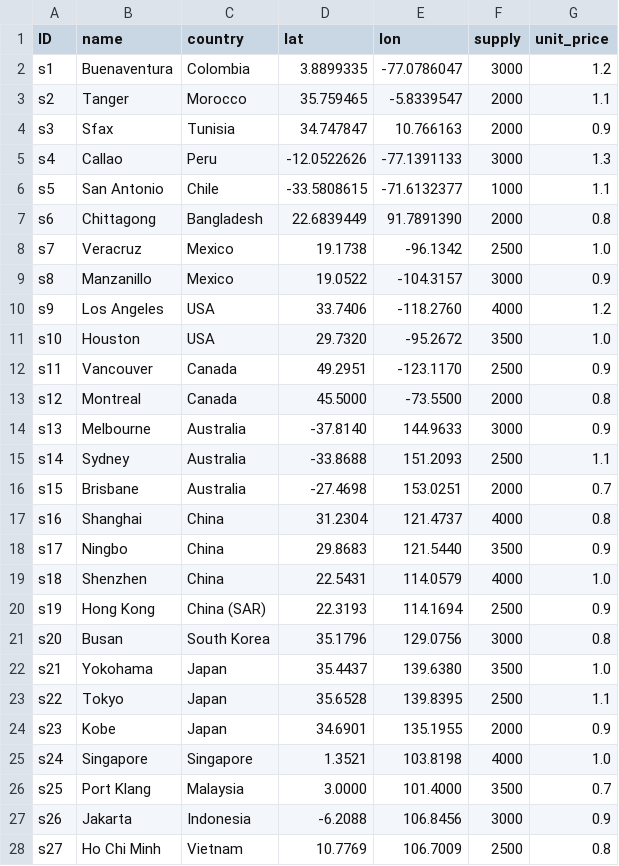
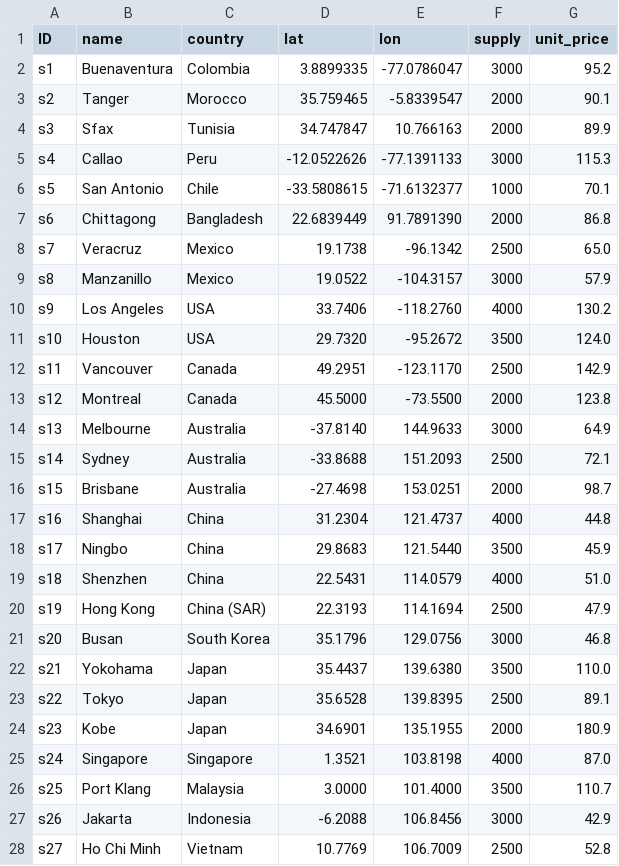
Before and after one commit to zachdray/MMTP, a CSV file: MMTModel_Suppliers.csv, drawn as a sheet; only a part is shown; the diff covers the shown part only.

Commit message:
Update MMTModel_Suppliers.csv

```diff
--- a/MMTModel_Suppliers.csv
+++ b/MMTModel_Suppliers.csv
@@ -1,28 +1,28 @@
 ID;name;country;lat;lon;supply;unit_price
-s1;Buenaventura;Colombia;3.8899335;-77.0786047;3000;1.2
-s2;Tanger;Morocco;35.759465;-5.8339547;2000;1.1
-s3;Sfax;Tunisia;34.747847;10.766163;2000;0.9
-s4;Callao;Peru;-12.0522626;-77.1391133;3000;1.3
-s5;San Antonio;Chile;-33.5808615;-71.6132377;1000;1.1
-s6;Chittagong;Bangladesh;22.6839449;91.7891390;2000;0.8
-s7;Veracruz;Mexico;19.1738;-96.1342;2500;1.0
-s8;Manzanillo;Mexico;19.0522;-104.3157;3000;0.9
-s9;Los Angeles;USA;33.7406;-118.2760;4000;1.2
-s10;Houston;USA;29.7320;-95.2672;3500;1.0
-s11;Vancouver;Canada;49.2951;-123.1170;2500;0.9
-s12;Montreal;Canada;45.5000;-73.5500;2000;0.8
-s13;Melbourne;Australia;-37.8140;144.9633;3000;0.9
-s14;Sydney;Australia;-33.8688;151.2093;2500;1.1
-s15;Brisbane;Australia;-27.4698;153.0251;2000;0.7
-s16;Shanghai;China;31.2304;121.4737;4000;0.8
-s17;Ningbo;China;29.8683;121.5440;3500;0.9
-s18;Shenzhen;China;22.5431;114.0579;4000;1.0
-s19;Hong Kong;China (SAR);22.3193;114.1694;2500;0.9
-s20;Busan;South Korea;35.1796;129.0756;3000;0.8
-s21;Yokohama;Japan;35.4437;139.6380;3500;1.0
-s22;Tokyo;Japan;35.6528;139.8395;2500;1.1
-s23;Kobe;Japan;34.6901;135.1955;2000;0.9
-s24;Singapore;Singapore;1.3521;103.8198;4000;1.0
-s25;Port Klang;Malaysia;3.0000;101.4000;3500;0.7
-s26;Jakarta;Indonesia;-6.2088;106.8456;3000;0.9
-s27;Ho Chi Minh;Vietnam;10.7769;106.7009;2500;0.8
+s1;Buenaventura;Colombia;3.8899335;-77.0786047;3000;95.2
+s2;Tanger;Morocco;35.759465;-5.8339547;2000;90.1
+s3;Sfax;Tunisia;34.747847;10.766163;2000;89.9
+s4;Callao;Peru;-12.0522626;-77.1391133;3000;115.3
+s5;San Antonio;Chile;-33.5808615;-71.6132377;1000;70.1
+s6;Chittagong;Bangladesh;22.6839449;91.7891390;2000;86.8
+s7;Veracruz;Mexico;19.1738;-96.1342;2500;65.0
+s8;Manzanillo;Mexico;19.0522;-104.3157;3000;57.9
+s9;Los Angeles;USA;33.7406;-118.2760;4000;130.2
+s10;Houston;USA;29.7320;-95.2672;3500;124.0
+s11;Vancouver;Canada;49.2951;-123.1170;2500;142.9
+s12;Montreal;Canada;45.5000;-73.5500;2000;123.8
+s13;Melbourne;Australia;-37.8140;144.9633;3000;64.9
+s14;Sydney;Australia;-33.8688;151.2093;2500;72.1
+s15;Brisbane;Australia;-27.4698;153.0251;2000;98.7
+s16;Shanghai;China;31.2304;121.4737;4000;44.8
+s17;Ningbo;China;29.8683;121.5440;3500;45.9
+s18;Shenzhen;China;22.5431;114.0579;4000;51.0
+s19;Hong Kong;China (SAR);22.3193;114.1694;2500;47.9
+s20;Busan;South Korea;35.1796;129.0756;3000;46.8
+s21;Yokohama;Japan;35.4437;139.6380;3500;110.0
+s22;Tokyo;Japan;35.6528;139.8395;2500;89.1
+s23;Kobe;Japan;34.6901;135.1955;2000;180.9
+s24;Singapore;Singapore;1.3521;103.8198;4000;87.0
+s25;Port Klang;Malaysia;3.0000;101.4000;3500;110.7
+s26;Jakarta;Indonesia;-6.2088;106.8456;3000;42.9
+s27;Ho Chi Minh;Vietnam;10.7769;106.7009;2500;52.8
```
Also changed, not shown: 3 edited cells elsewhere in this file.
